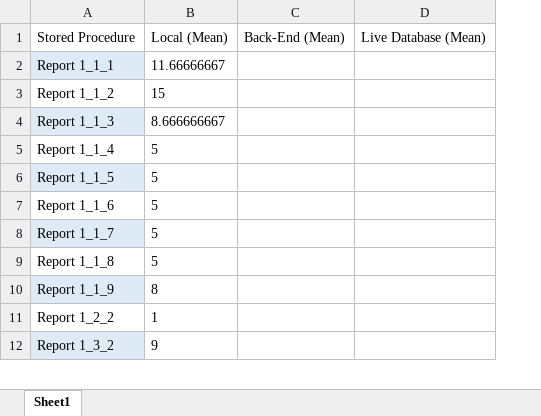
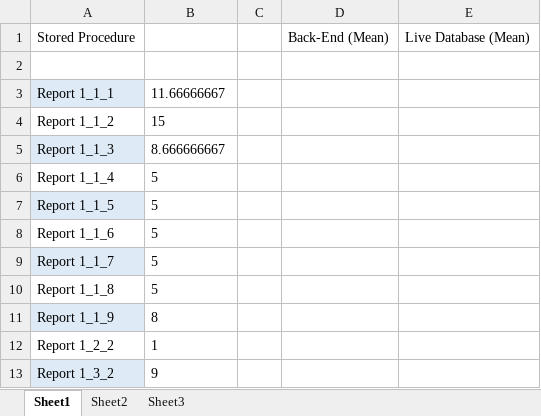
Before and after one commit to Maxenboy/Master-Thesis, an Excel workbook: Master Thesis/Analys/StoredProcedures-ExecutionTImes.xlsx, sheet Sheet1, drawn as a sheet; only a part is shown; values as stored, in another font and other column widths than the file's, no borders; addresses are those after the commit; the diff names each change by its address in the sheet, - before the commit and + after, or states it on an @@ line.

```diff
--- a/Master Thesis/Analys/StoredProcedures-ExecutionTImes.xlsx (sheet Sheet1)
+++ b/Master Thesis/Analys/StoredProcedures-ExecutionTImes.xlsx (sheet Sheet1)
+sheet tab: Sheet2
+sheet tab: Sheet3
+column C, empty
-B1: Local (Mean)
+B1: (empty)
+row 2: (empty)
```
Also changed, not shown: 3 other files.
